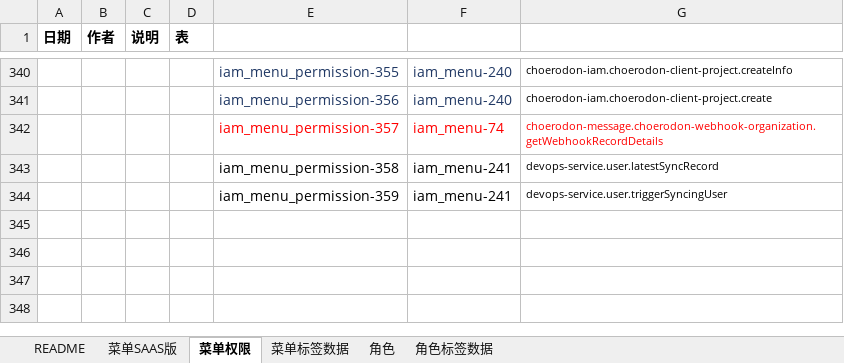
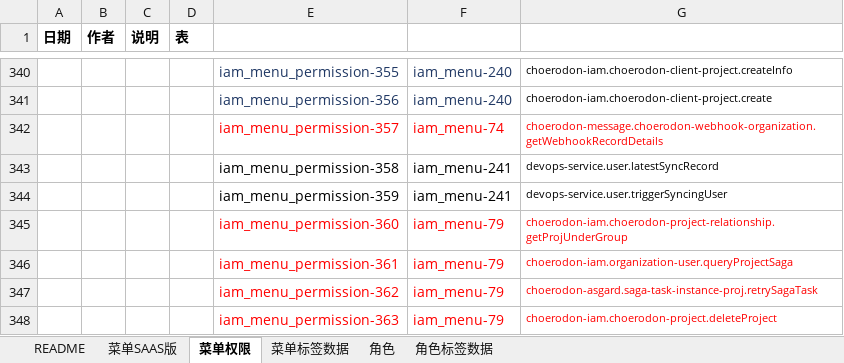
Before and after one commit to open-hand/choerodon-iam, an Excel workbook: src/main/resources/script/db/init-data/hzero_platform/hzero_platform/choerodon-iam-menu-user-role-label.xlsx, sheet 菜单权限, drawn as a sheet; only a part is shown, gaps mark what is left out; values as stored, in another font and other column widths than the file's, no borders; the diff names each change by its address in the sheet, - before the commit and + after, or states it on an @@ line.

Commit message:
[IMP] 添加查询项目创建进度接口code

```diff
--- a/src/main/resources/script/db/init-data/hzero_platform/hzero_platform/choerodon-iam-menu-user-role-label.xlsx (sheet 菜单权限)
+++ b/src/main/resources/script/db/init-data/hzero_platform/hzero_platform/choerodon-iam-menu-user-role-label.xlsx (sheet 菜单权限)
+row 345:  |  |  |  | iam_menu_permission-360 | iam_menu-79 | choerodon-iam.choerodon-project-relationship.getProjUnderGroup
+row 346:  |  |  |  | iam_menu_permission-361 | iam_menu-79 | choerodon-iam.organization-user.queryProjectSaga
+row 347:  |  |  |  | iam_menu_permission-362 | iam_menu-79 | choerodon-asgard.saga-task-instance-proj.retrySagaTask
+row 348:  |  |  |  | iam_menu_permission-363 | iam_menu-79 | choerodon-iam.choerodon-project.deleteProject
```
